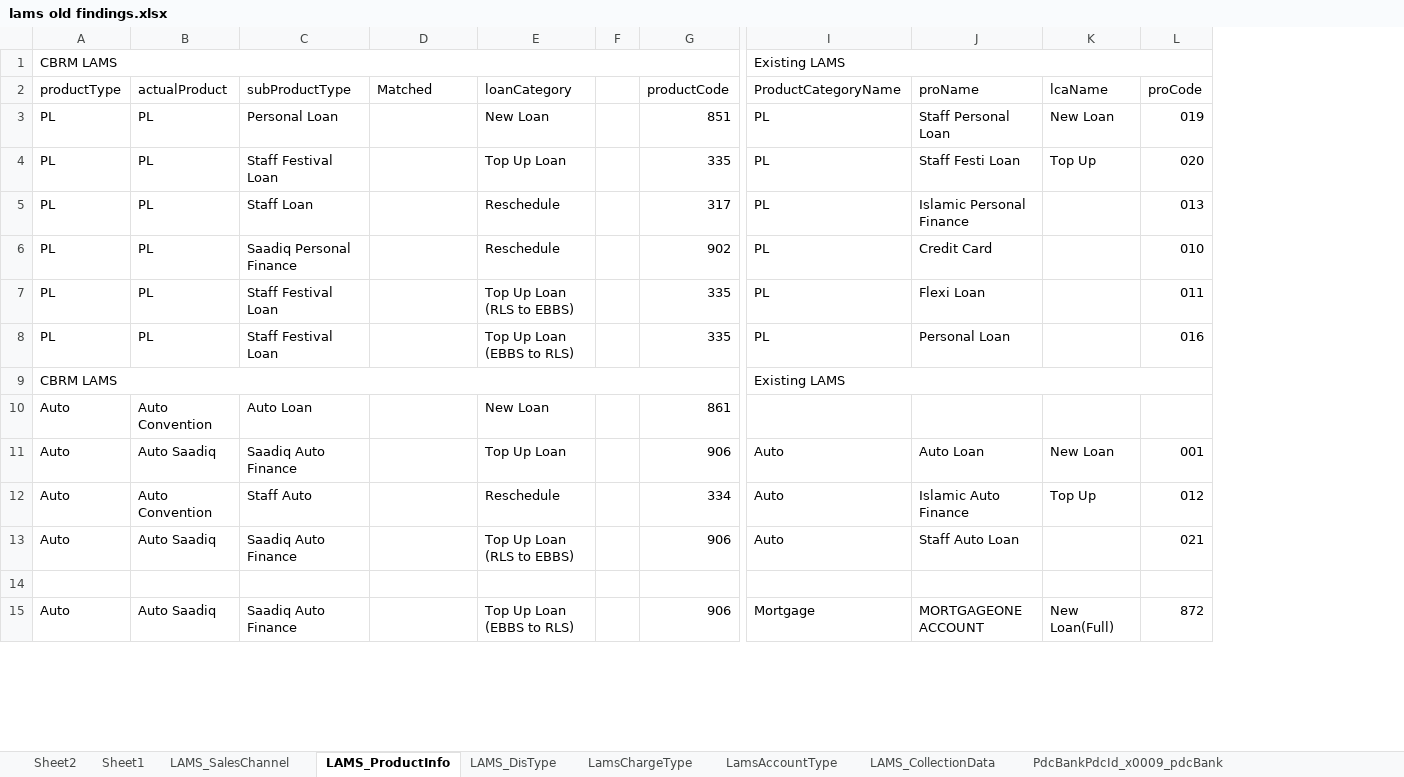
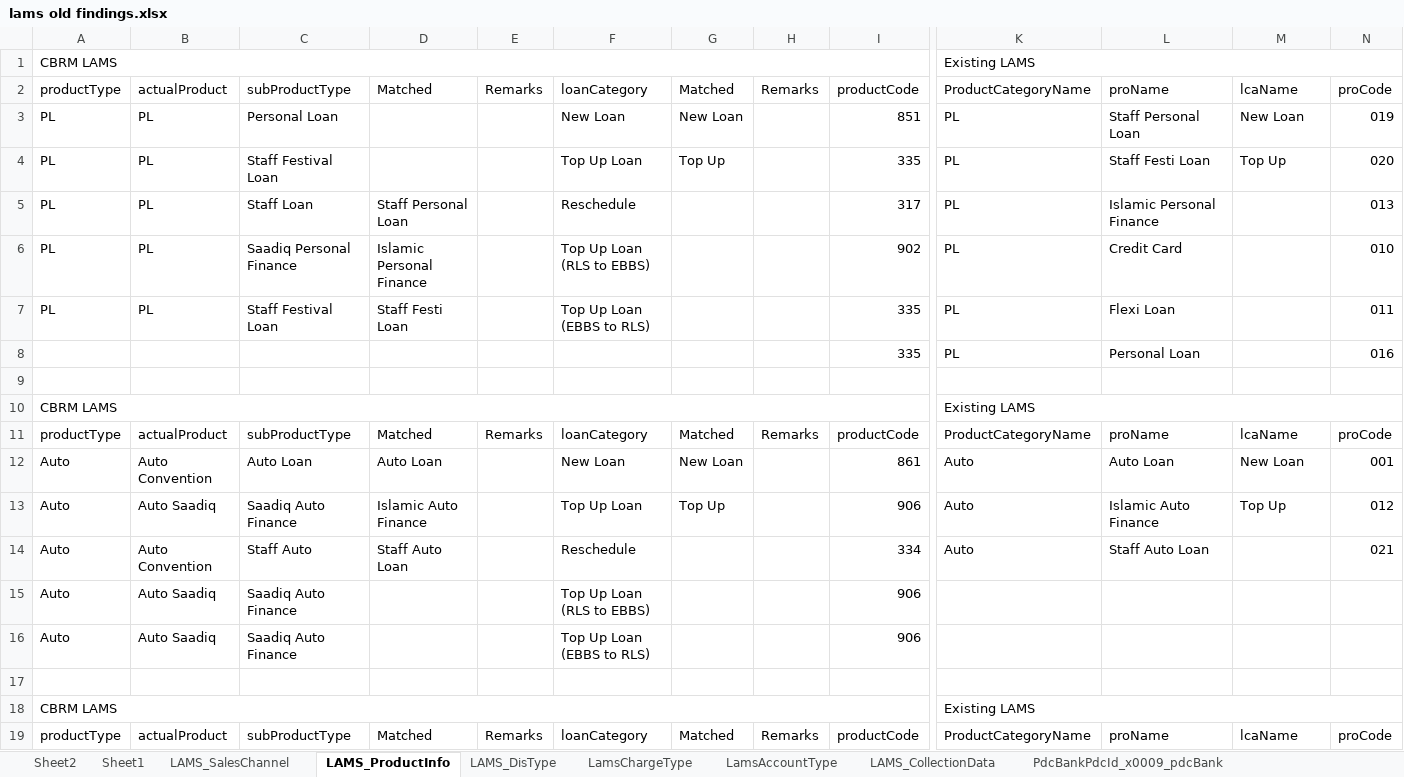
Before and after one commit to Support-Secl/SupportSCB, an Excel workbook: lams old findings.xlsx, sheet LAMS_ProductInfo, drawn as a sheet; only a part is shown, gaps mark what is left out; values as stored, in another font and other column widths than the file's, no cell formats; removed rows and columns are numbered as before the commit, all else as after; rows hold the shown columns only; the diff covers the shown part only; the diff names each change by its address in the sheet, - before the commit and + after, or states it on an @@ line.

Commit message:
Add files via upload

```diff
--- a/lams old findings.xlsx (sheet LAMS_ProductInfo)
+++ b/lams old findings.xlsx (sheet LAMS_ProductInfo)
+column E, row 2: Remarks
-column F, empty
+column G, rows 2-4: Matched | New Loan | Top Up; rows 12-13: New Loan | Top Up
+column H, row 2: Remarks
-D5: (empty)
+D5: Staff Personal Loan
-D6: (empty)
+D6: Islamic Personal Finance
-F6: Reschedule
+F6: Top Up Loan (RLS to EBBS)
-D7: (empty)
+D7: Staff Festi Loan
-F7: Top Up Loan (RLS to EBBS)
+F7: Top Up Loan (EBBS to RLS)
+row 8:  |  |  |  |  |  |  |  | 335 | PL | Personal Loan |  | 016
-row 9: PL | PL | Staff Festival Loan |  | Top Up Loan (EBBS to RLS) |  | 335 | PL | Personal Loan |  | 016
+row 9: (empty)
+row 11: productType | actualProduct | subProductType | Matched | Remarks | loanCategory | Matched | Remarks | productCode | ProductCategoryName | proName | lcaName | proCode
-D12: (empty)
+D12: Auto Loan
-K12: (empty)
+K12: Auto
-L12: (empty)
+L12: Auto Loan
-M12: (empty)
+M12: New Loan
-N12: (empty)
+N12: 001
-D13: (empty)
+D13: Islamic Auto Finance
-L13: Auto Loan
+L13: Islamic Auto Finance
-M13: New Loan
+M13: Top Up
-N13: 001
+N13: 012
-D14: (empty)
+D14: Staff Auto Loan
-L14: Islamic Auto Finance
+L14: Staff Auto Loan
-M14: Top Up
+M14: (empty)
-N14: 012
+N14: 021
-K15: Auto
+K15: (empty)
-L15: Staff Auto Loan
+L15: (empty)
-N15: 021
+N15: (empty)
+row 16: Auto | Auto Saadiq | Saadiq Auto Finance |  |  | Top Up Loan (EBBS to RLS) |  |  | 906
-row 15: Auto | Auto Saadiq | Saadiq Auto Finance |  | Top Up Loan (EBBS to RLS) |  | 906 | Mortgage | MORTGAGEONE ACCOUNT | New Loan(Full) | 872
+row 18: CBRM LAMS |  |  |  |  |  |  |  |  | Existing LAMS
+row 19: productType | actualProduct | subProductType | Matched | Remarks | loanCategory | Matched | Remarks | productCode | ProductCategoryName | proName | lcaName | proCode
```
Also changed, not shown: 3 added rows and 10 edited cells elsewhere in this sheet, cell formats.
